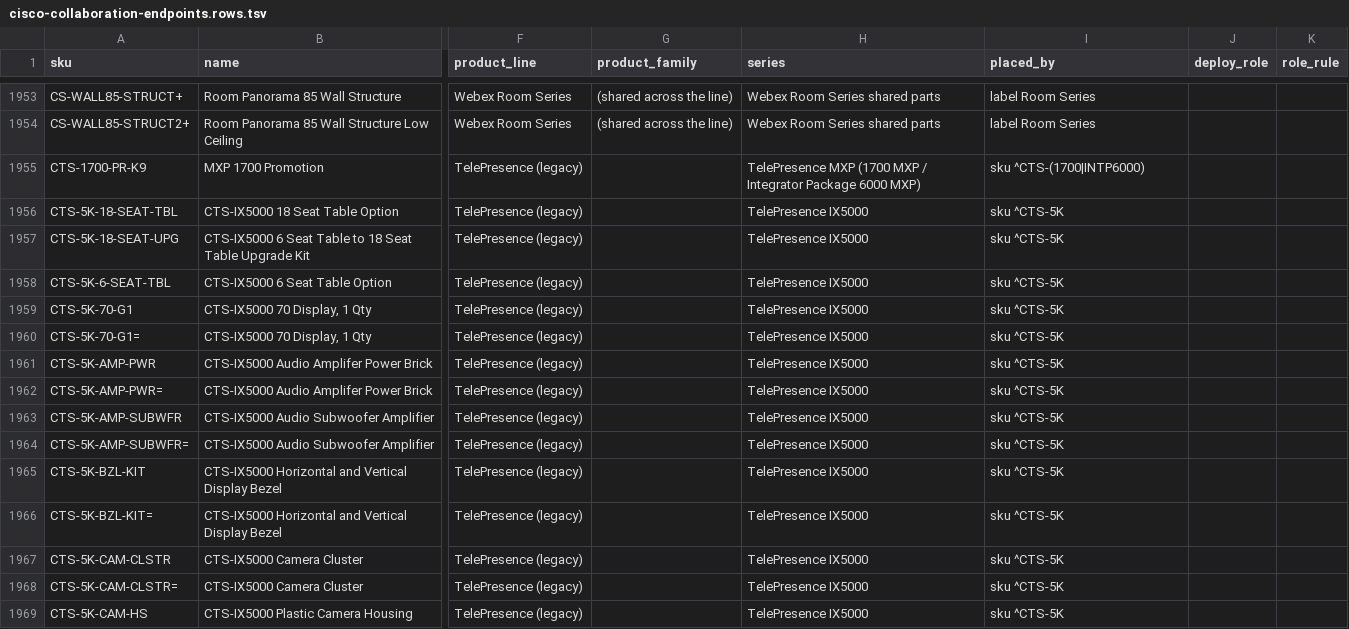
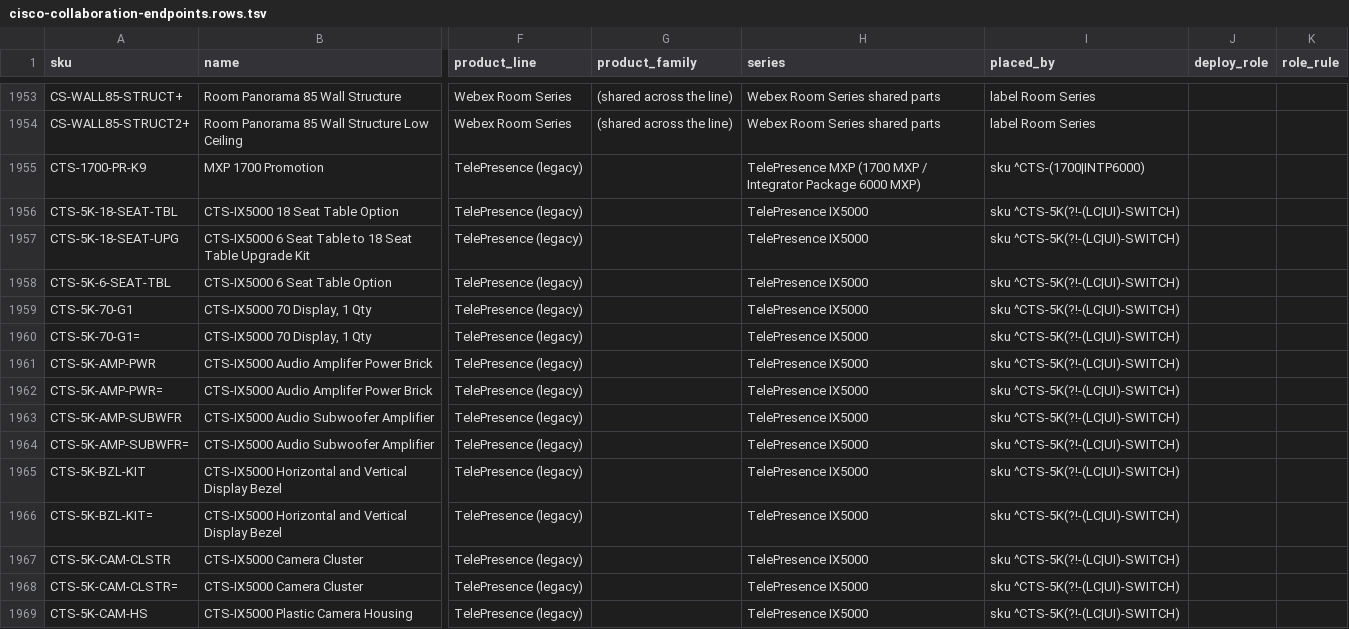
Before and after one commit to martinmarc293-code/netzspec-api, a TSV file: data/layers/cisco-collaboration-endpoints.rows.tsv, drawn as a sheet; only a part is shown, gaps mark what is left out; the diff covers the shown part only; the diff names each change by its address in the sheet, - before the commit and + after, or states it on an @@ line.

```diff
--- a/data/layers/cisco-collaboration-endpoints.rows.tsv
+++ b/data/layers/cisco-collaboration-endpoints.rows.tsv
-I1956:I1969 (placed_by): sku ^CTS-5K
+I1956:I1969 (placed_by): sku ^CTS-5K(?!-(LC|UI)-SWITCH)
```
Also changed, not shown: 156 edited cells elsewhere in this file, data/layers/cisco-meraki.rows.tsv, 19 other files.
